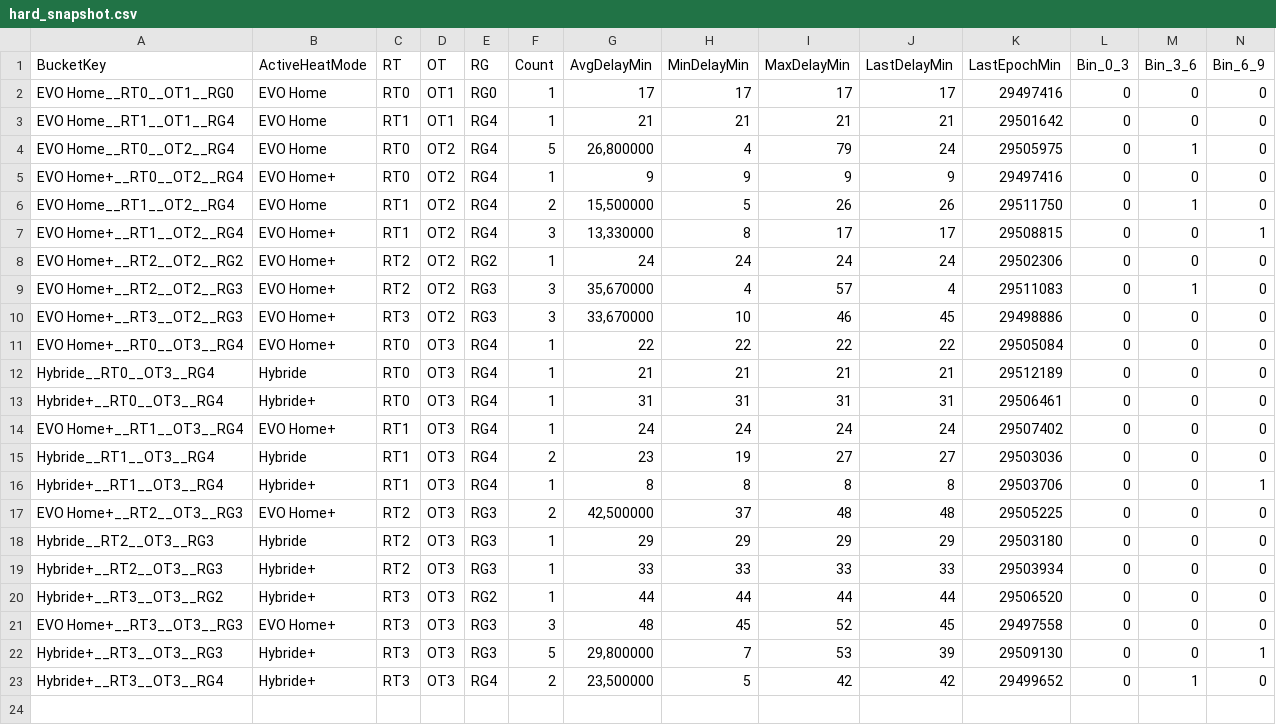
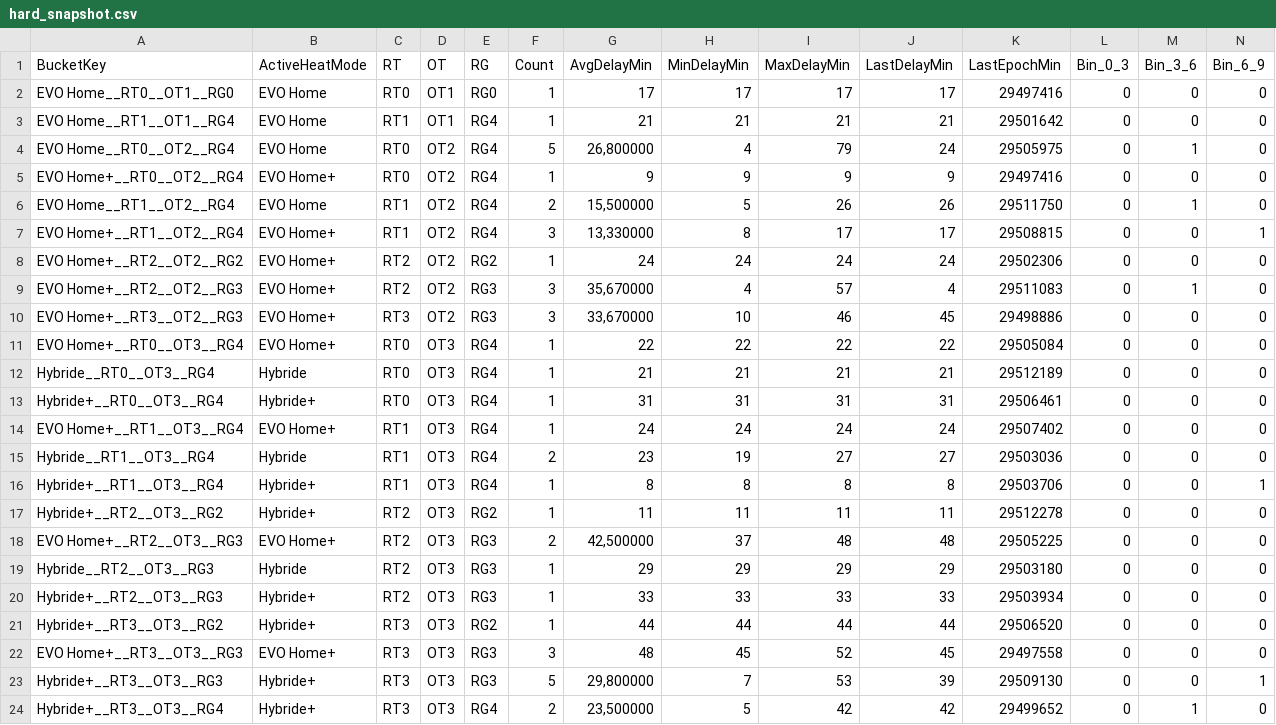
Before and after one commit to Jovanand/SHE-Learning-Uploads, a CSV file: hard_snapshot.csv, drawn as a sheet; only a part is shown; rows hold the shown columns only; the diff names each change by its address in the sheet, - before the commit and + after, or states it on an @@ line.

Commit message:
CSV snapshot @ 2026-02-10T15:18:32.622Z

```diff
--- a/hard_snapshot.csv
+++ b/hard_snapshot.csv
+row 17: Hybride+__RT2__OT3__RG2 | Hybride+ | RT2 | OT3 | RG2 | 1 | 11 | 11 | 11 | 11 | 29512278 | 0 | 0 | 0
```
